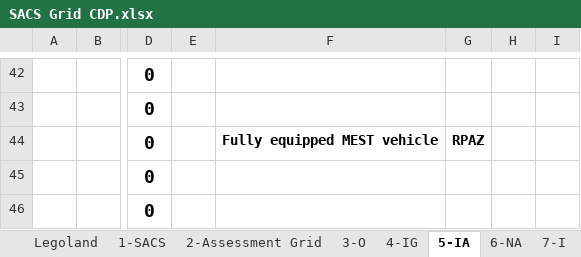
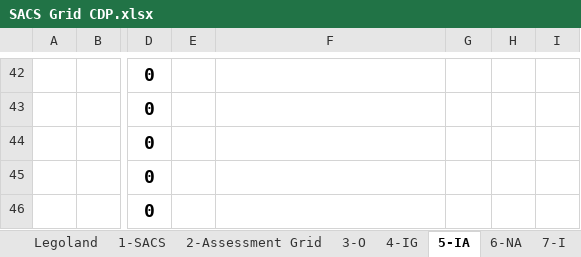
Before and after one commit to jkarpisek/iaea-sacs, an Excel workbook: SACS Grid CDP.xlsx, sheet 5-IA, drawn as a sheet; only a part is shown, gaps mark what is left out; values as stored, in another font and other column widths than the file's, no borders; charts and pictures and conditional formats not drawn; the diff covers the shown part only; the diff names each change by its address in the sheet, - before the commit and + after, or states it on an @@ line.

```diff
--- a/SACS Grid CDP.xlsx (sheet 5-IA)
+++ b/SACS Grid CDP.xlsx (sheet 5-IA)
-F44: Fully equipped MEST vehicle
+F44: (empty)
-G44: RPAZ
+G44: (empty)
```
Also changed, not shown: 26 edited cells elsewhere in this sheet, sheet 8-CI, sheet 6-NA, sheet 4-IG, sheet 7-I, sheet CDP, sheet 3-O, 3 more sheets, formulas that keep their value, charts or pictures, 1 other file.
